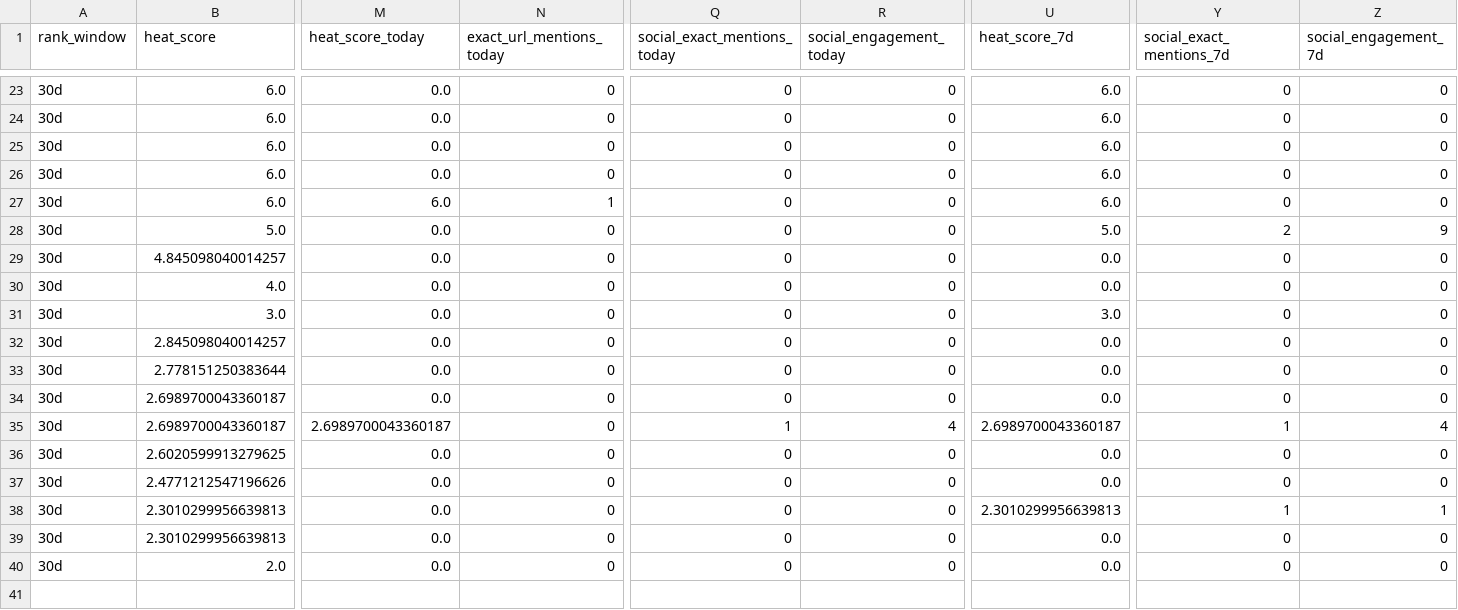
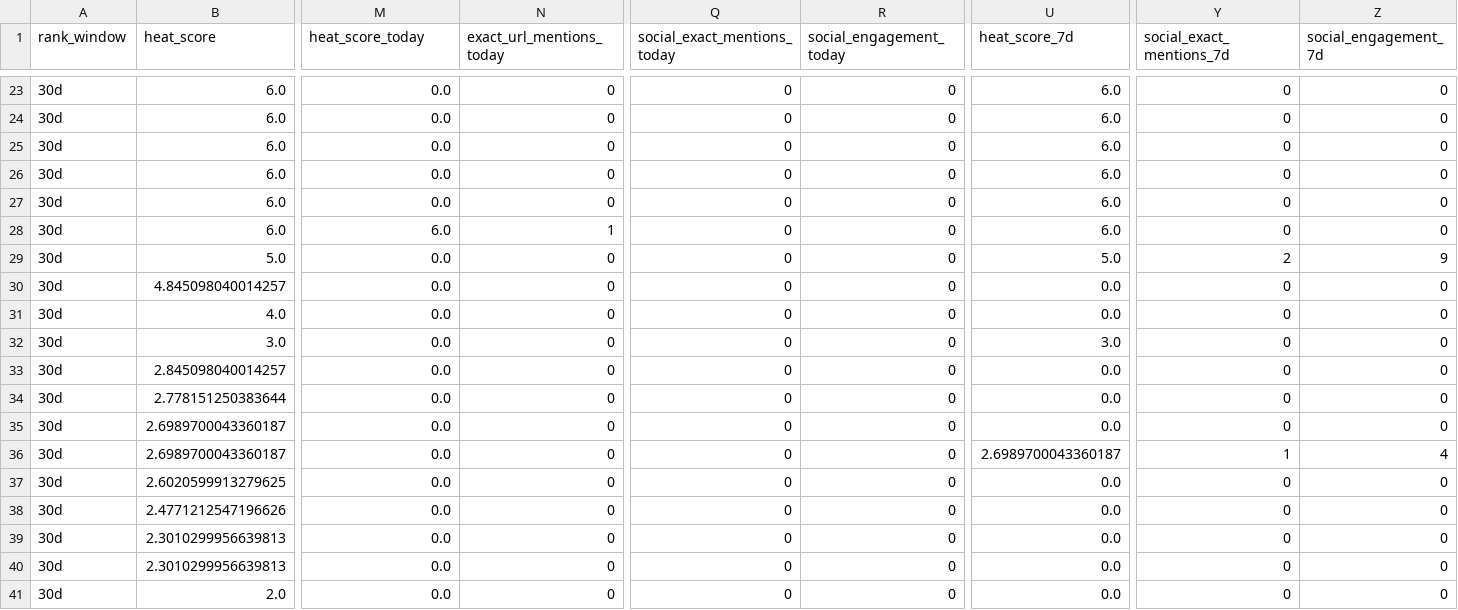
Before and after one commit to gothamizer/nyc-report-heat, a CSV file: outputs/link_heat.csv, drawn as a sheet; only a part is shown, gaps mark what is left out; addresses are those after the commit; rows hold the shown columns only; the diff names each change by its address in the sheet, - before the commit and + after, or states it on an @@ line.

```diff
--- a/outputs/link_heat.csv
+++ b/outputs/link_heat.csv
-M27 (heat_score_today): 6.0
+M27 (heat_score_today): 0.0
-N27 (exact_url_mentions_today): 1
+N27 (exact_url_mentions_today): 0
+row 28: 30d | 6.0 | 6.0 | 1 | 0 | 0 | 6.0 | 0 | 0
-M36 (heat_score_today): 2.6989700043360187
+M36 (heat_score_today): 0.0
-Q36 (social_exact_mentions_today): 1
+Q36 (social_exact_mentions_today): 0
-R36 (social_engagement_today): 4
+R36 (social_engagement_today): 0
-U39 (heat_score_7d): 2.3010299956639813
+U39 (heat_score_7d): 0.0
-Y39 (social_exact_mentions_7d): 1
+Y39 (social_exact_mentions_7d): 0
-Z39 (social_engagement_7d): 1
+Z39 (social_engagement_7d): 0
```
Also changed, not shown: outputs/new_candidates.csv, outputs/ranked.csv, 8 other files.
